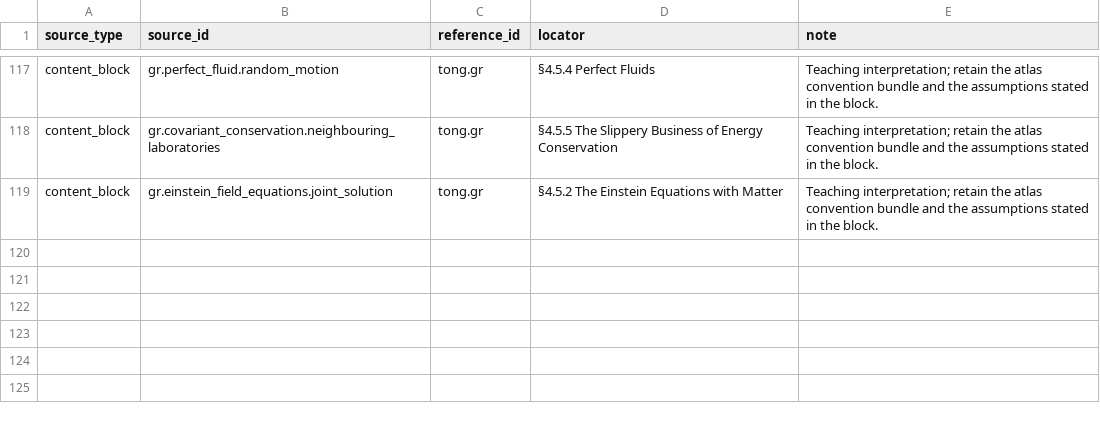
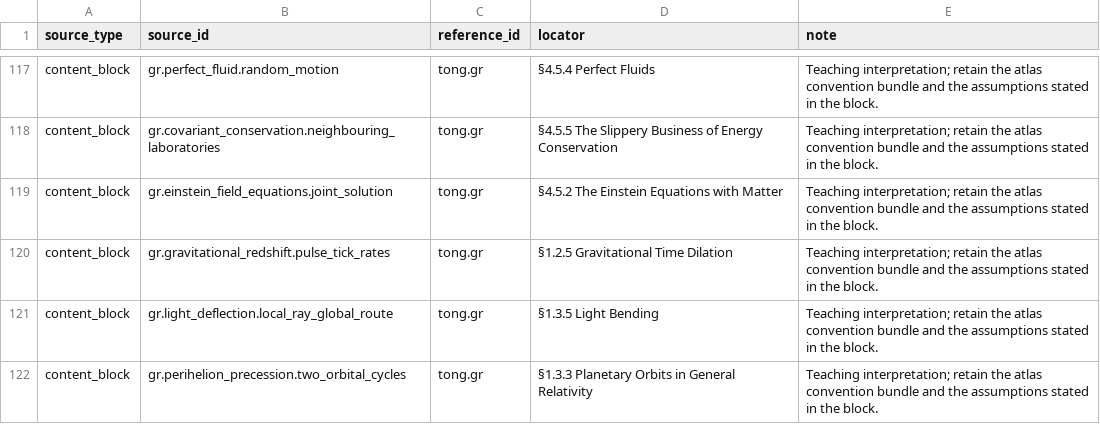
Before and after one commit to ipoole/sr-kg, a CSV file: domains/gr/data/reference_links.csv, drawn as a sheet; only a part is shown, gaps mark what is left out.

```diff
--- a/domains/gr/data/reference_links.csv
+++ b/domains/gr/data/reference_links.csv
@@ -119 +119,4 @@ content_block,gr.covariant_conservation.neighbouring_laboratories,tong.gr,§4.5.
 content_block,gr.einstein_field_equations.joint_solution,tong.gr,§4.5.2 The Einstein Equations with Matter,Teaching interpretation; retain the atlas convention bundle and the assumptions stated in the block.
+content_block,gr.gravitational_redshift.pulse_tick_rates,tong.gr,§1.2.5 Gravitational Time Dilation,Teaching interpretation; retain the atlas convention bundle and the assumptions stated in the block.
+content_block,gr.light_deflection.local_ray_global_route,tong.gr,§1.3.5 Light Bending,Teaching interpretation; retain the atlas convention bundle and the assumptions stated in the block.
+content_block,gr.perihelion_precession.two_orbital_cycles,tong.gr,§1.3.3 Planetary Orbits in General Relativity,Teaching interpretation; retain the atlas convention bundle and the assumptions stated in the block.
```
Also changed, not shown: domains/gr/data/content_blocks.csv, domains/gr/data/figures.csv, 3 other files.
